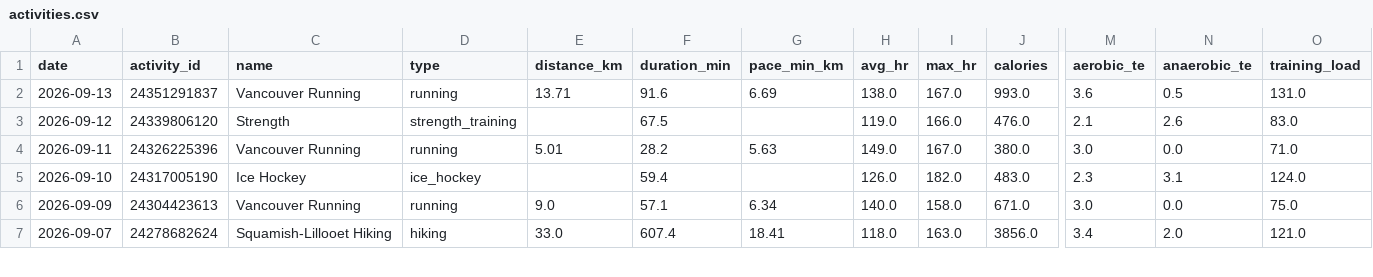
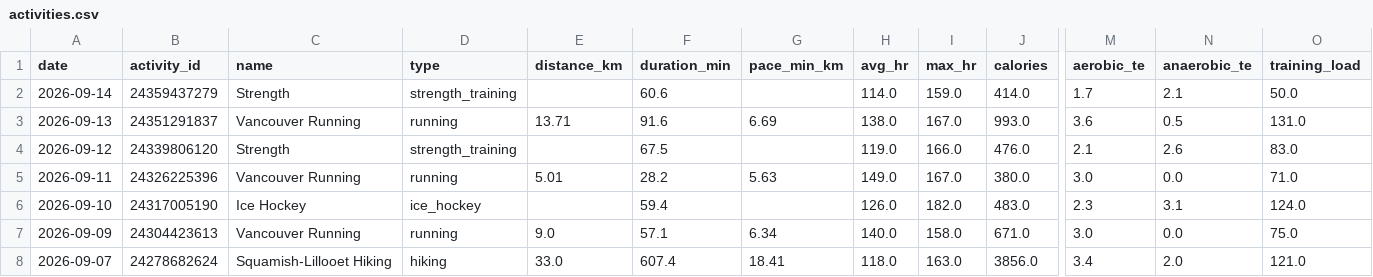
Before and after one commit to GeoffreyBian/train, a CSV file: data/activities.csv, drawn as a sheet; only a part is shown, gaps mark what is left out; rows hold the shown columns only; the diff names each change by its address in the sheet, - before the commit and + after, or states it on an @@ line.

```diff
--- a/data/activities.csv
+++ b/data/activities.csv
+row 2: 2026-09-14 | 24359437279 | Strength | strength_training |  | 60.6 |  | 114.0 | 159.0 | 414.0 | 1.7 | 2.1 | 50.0
```
Also changed, not shown: data/daily.csv, data/readiness.csv, 5 other files.
